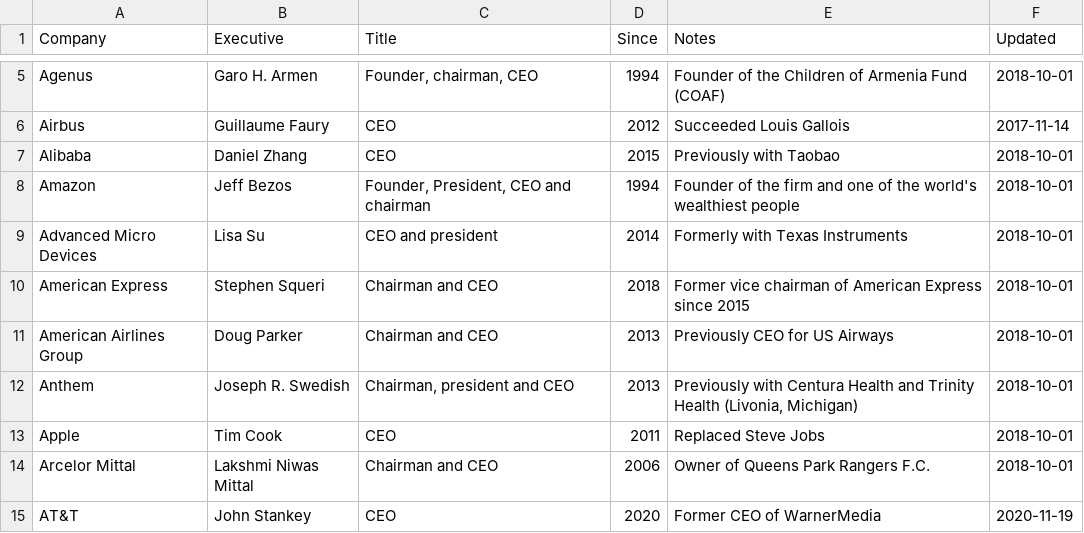
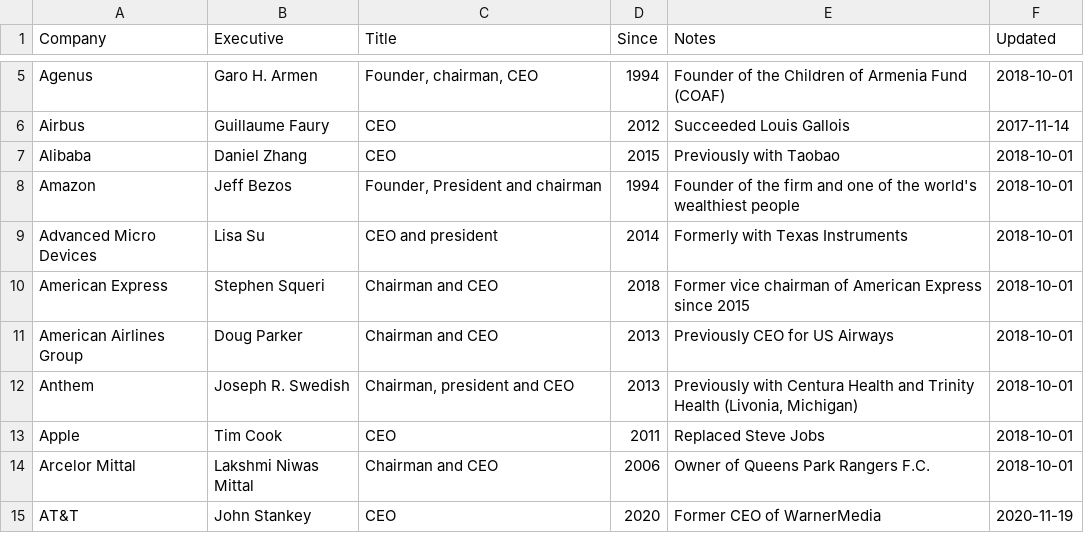
Before and after one commit to dylanroy/ceo-dataset, a CSV file: data.csv, drawn as a sheet; only a part is shown, gaps mark what is left out.

Commit message:
Latest data: Fri Aug 13 17:07:20 UTC 2021

```diff
--- a/data.csv
+++ b/data.csv
@@ -7,3 +7,3 @@ Airbus,Guillaume Faury,CEO,2012,Succeeded Louis Gallois,2017-11-14
 Alibaba,Daniel Zhang,CEO,2015,Previously with Taobao,2018-10-01
-Amazon,Jeff Bezos,"Founder, President, CEO and chairman",1994,Founder of the firm and one of the world's wealthiest people,2018-10-01
+Amazon,Jeff Bezos,"Founder, President and chairman",1994,Founder of the firm and one of the world's wealthiest people,2018-10-01
 Advanced Micro Devices,Lisa Su,CEO and president,2014,Formerly with Texas Instruments,2018-10-01
```
